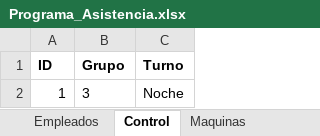
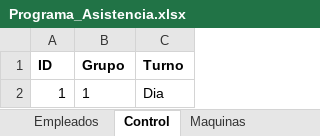
Before and after one commit to KevinQuimbayo/dashboard-merciko-data, an Excel workbook: Programa_Asistencia.xlsx, sheet Control, drawn as a sheet; values as stored, in another font and other column widths than the file's, no borders; the diff names each change by its address in the sheet, - before the commit and + after, or states it on an @@ line.

Commit message:
Sync - 2026-10-24 06:45

```diff
--- a/Programa_Asistencia.xlsx (sheet Control)
+++ b/Programa_Asistencia.xlsx (sheet Control)
-B2 (Grupo): 3
+B2 (Grupo): 1
-C2 (Turno): Noche
+C2 (Turno): Dia
```
